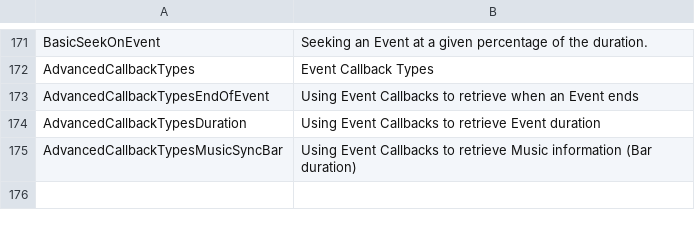
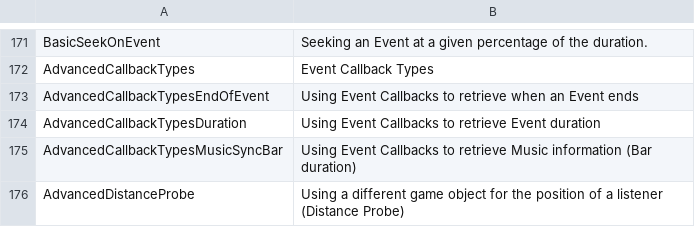
Before and after one commit to audiokinetic/Gyms, a CSV file: Unreal/Content/MainMenu/GymNames.csv, drawn as a sheet; only a part is shown, gaps mark what is left out; the diff names each change by its address in the sheet, - before the commit and + after, or states it on an @@ line.

Commit message:
WG-85753: DistanceProbe Gym
Change-Id: I64293e4916f4caded5f19c4f3915a1fd506f5878

```diff
--- a/Unreal/Content/MainMenu/GymNames.csv
+++ b/Unreal/Content/MainMenu/GymNames.csv
+row 176: AdvancedDistanceProbe | Using a different game object for the position of a listener (Distance Probe)
```
Also changed, not shown: 2 other files.
